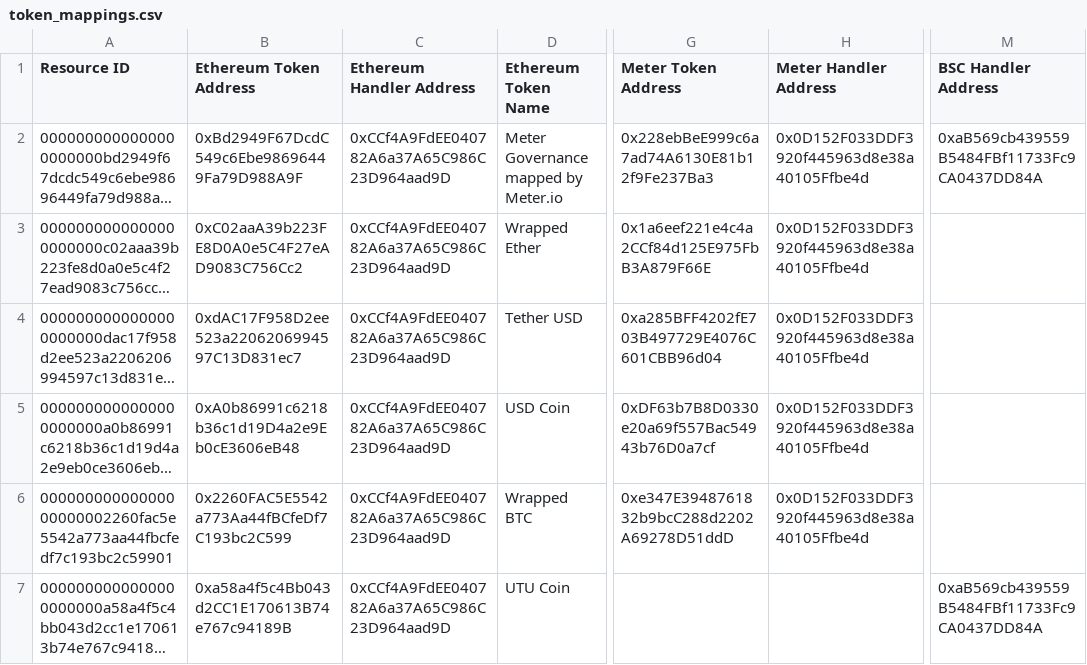
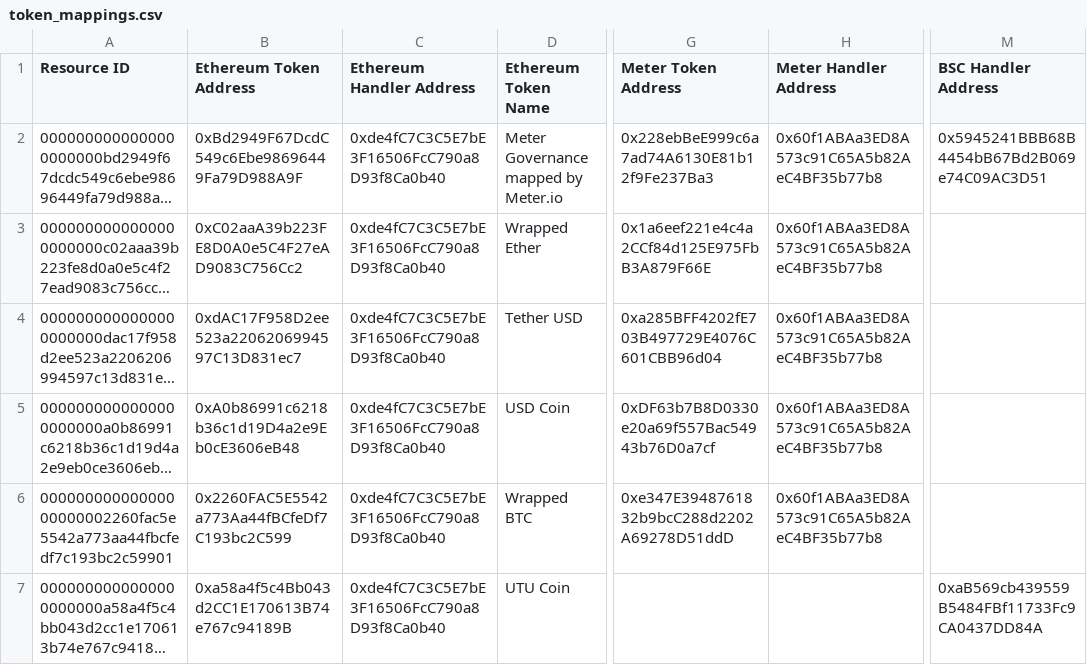
Before and after one commit to meterio/token-list, a CSV file: data/token_mappings.csv, drawn as a sheet; only a part is shown, gaps mark what is left out; long unchanged cells end in …; the diff names each change by its address in the sheet, - before the commit and + after, or states it on an @@ line.

Commit message:
Update token_mappings.csv
change the ethereum/Meter/BSC ERC20 handlers and

```diff
--- a/data/token_mappings.csv
+++ b/data/token_mappings.csv
-C2:C7 (Ethereum Handler Address): 0xCCf4A9FdEE040782A6a37A65C986C23D964aad9D
+C2:C7 (Ethereum Handler Address): 0xde4fC7C3C5E7bE3F16506FcC790a8D93f8Ca0b40
-H2:H6 (Meter Handler Address): 0x0D152F033DDF3920f445963d8e38a40105Ffbe4d
+H2:H6 (Meter Handler Address): 0x60f1ABAa3ED8A573c91C65A5b82AeC4BF35b77b8
-M2 (BSC Handler Address): 0xaB569cb439559B5484FBf11733Fc9CA0437DD84A
+M2 (BSC Handler Address): 0x5945241BBB68B4454bB67Bd2B069e74C09AC3D51
```
